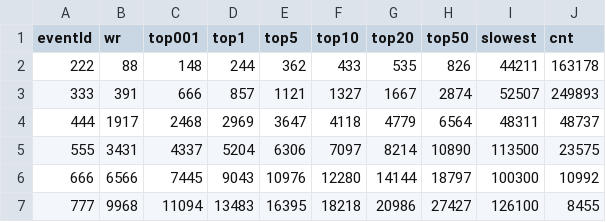
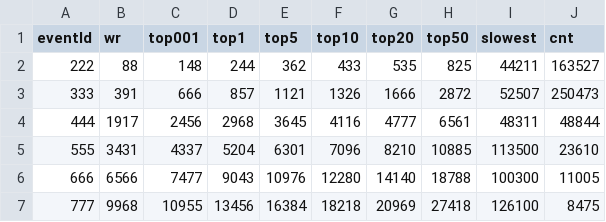
Before and after one commit to Cuber-Feng/cuberlevel, a CSV file: event_rank_summary.csv, drawn as a sheet; only a part is shown; the diff covers the shown part only.

Commit message:
Add files via upload

```diff
--- a/event_rank_summary.csv
+++ b/event_rank_summary.csv
@@ -1,7 +1,7 @@
 eventId,wr,top001,top1,top5,top10,top20,top50,slowest,cnt
-222,88,148,244,362,433,535,826,44211,163178
-333,391,666,857,1121,1327,1667,2874,52507,249893
-444,1917,2468,2969,3647,4118,4779,6564,48311,48737
-555,3431,4337,5204,6306,7097,8214,10890,113500,23575
-666,6566,7445,9043,10976,12280,14144,18797,100300,10992
-777,9968,11094,13483,16395,18218,20986,27427,126100,8455
+222,88,148,244,362,433,535,825,44211,163527
+333,391,666,857,1121,1326,1666,2872,52507,250473
+444,1917,2456,2968,3645,4116,4777,6561,48311,48844
+555,3431,4337,5204,6301,7096,8210,10885,113500,23610
+666,6566,7477,9043,10976,12280,14140,18788,100300,11005
+777,9968,10955,13456,16384,18218,20969,27418,126100,8475
```
Also changed, not shown: 41 edited cells elsewhere in this file.
